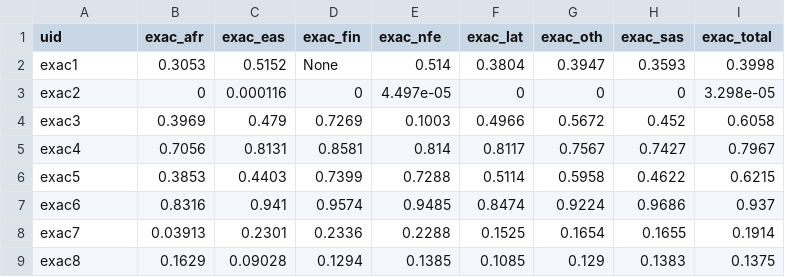
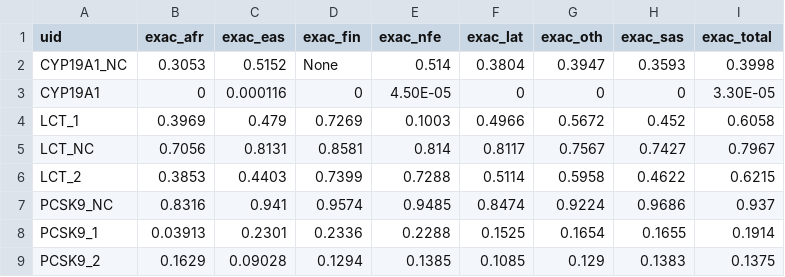
Before and after one commit to KarchinLab/CRAVAT-aux, a CSV file: test_cases/exac/exac_key.csv, drawn as a sheet.

Commit message:
added dbsnp test case

```diff
--- a/test_cases/exac/exac_key.csv
+++ b/test_cases/exac/exac_key.csv
@@ -1,9 +1,9 @@
 uid,exac_afr,exac_eas,exac_fin,exac_nfe,exac_lat,exac_oth,exac_sas,exac_total
-exac1,0.3053,0.5152,None,0.514,0.3804,0.3947,0.3593,0.3998
-exac2,0,0.000116,0,4.497e-05,0,0,0,3.298e-05
-exac3,0.3969,0.479,0.7269,0.1003,0.4966,0.5672,0.452,0.6058
-exac4,0.7056,0.8131,0.8581,0.814,0.8117,0.7567,0.7427,0.7967
-exac5,0.3853,0.4403,0.7399,0.7288,0.5114,0.5958,0.4622,0.6215
-exac6,0.8316,0.941,0.9574,0.9485,0.8474,0.9224,0.9686,0.937
-exac7,0.03913,0.2301,0.2336,0.2288,0.1525,0.1654,0.1655,0.1914
-exac8,0.1629,0.09028,0.1294,0.1385,0.1085,0.129,0.1383,0.1375
+CYP19A1_NC,0.3053,0.5152,None,0.514,0.3804,0.3947,0.3593,0.3998
+CYP19A1,0,0.000116,0,4.50E-05,0,0,0,3.30E-05
+LCT_1,0.3969,0.479,0.7269,0.1003,0.4966,0.5672,0.452,0.6058
+LCT_NC,0.7056,0.8131,0.8581,0.814,0.8117,0.7567,0.7427,0.7967
+LCT_2,0.3853,0.4403,0.7399,0.7288,0.5114,0.5958,0.4622,0.6215
+PCSK9_NC,0.8316,0.941,0.9574,0.9485,0.8474,0.9224,0.9686,0.937
+PCSK9_1,0.03913,0.2301,0.2336,0.2288,0.1525,0.1654,0.1655,0.1914
+PCSK9_2,0.1629,0.09028,0.1294,0.1385,0.1085,0.129,0.1383,0.1375
```
Also changed, not shown: 13 other files.
